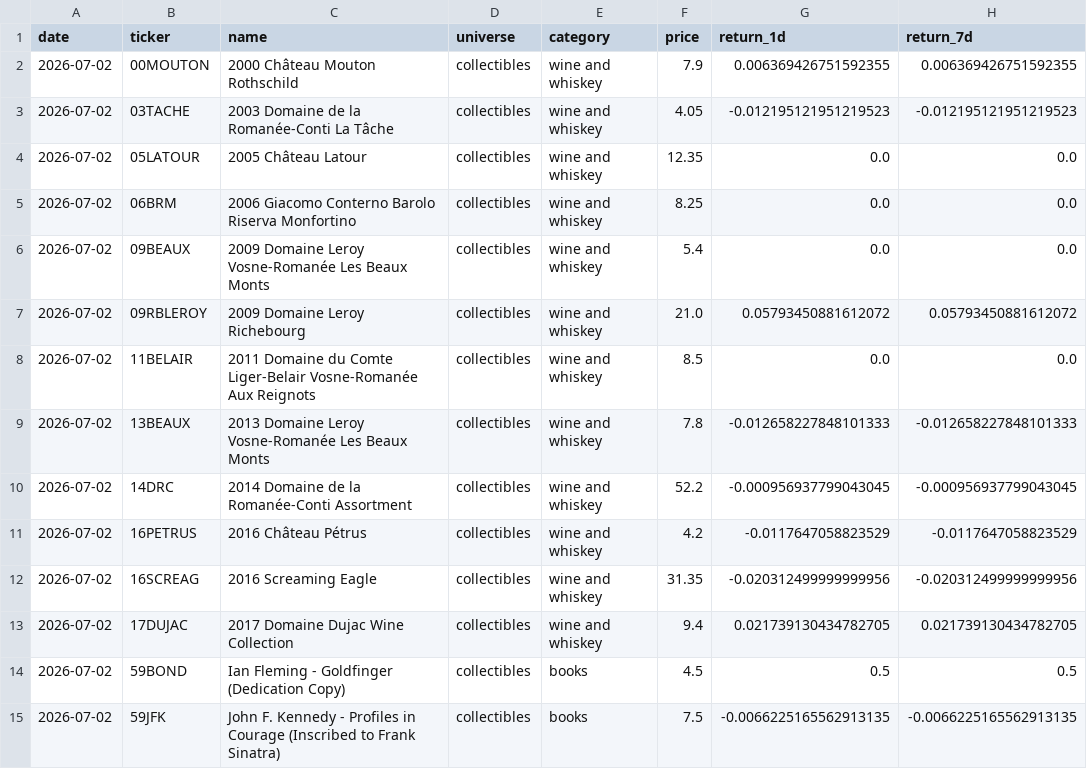
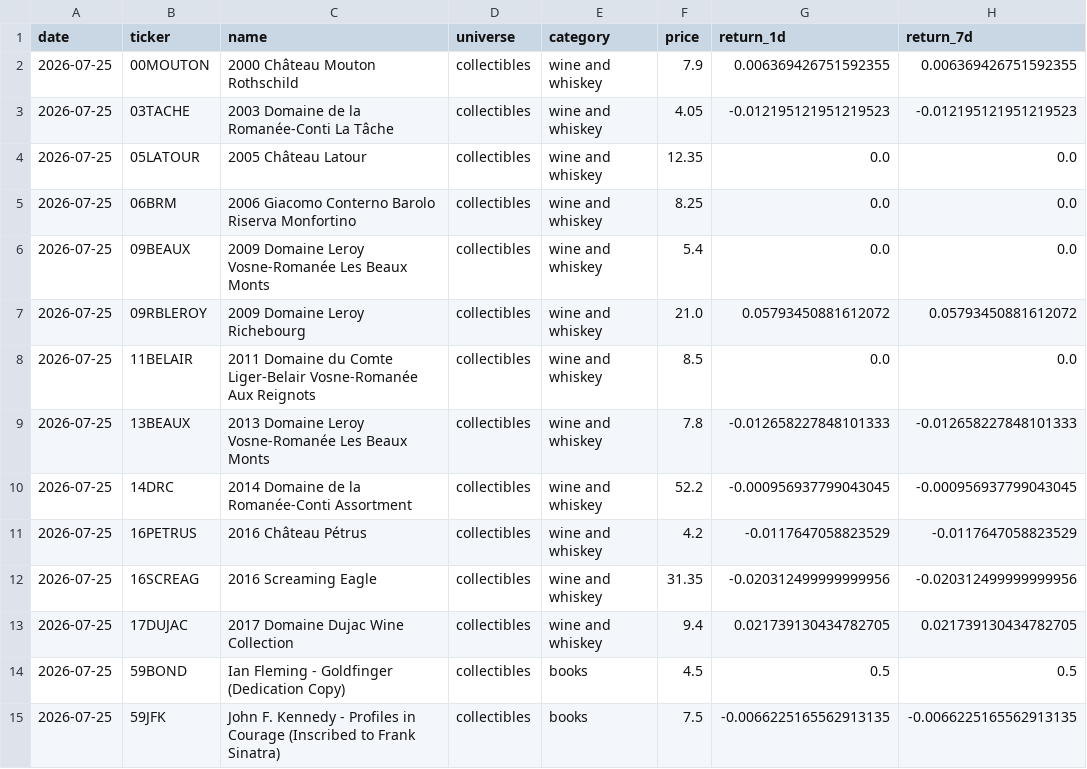
Before and after one commit to Marshdoggo/Rare-Tape, a CSV file: data/processed/universe_export.csv, drawn as a sheet; only a part is shown; the diff covers the shown part only; the diff names each change by its address in the sheet, - before the commit and + after, or states it on an @@ line.

```diff
--- a/data/processed/universe_export.csv
+++ b/data/processed/universe_export.csv
-A2:A15 (date): 2026-07-02
+A2:A15 (date): 2026-07-25
```
Also changed, not shown: 5 added rows and 57 edited cells elsewhere in this file, data/processed/exchange_data_quality_report.csv, data/processed/exchange_reconciliation_report.csv, 19 other files.
